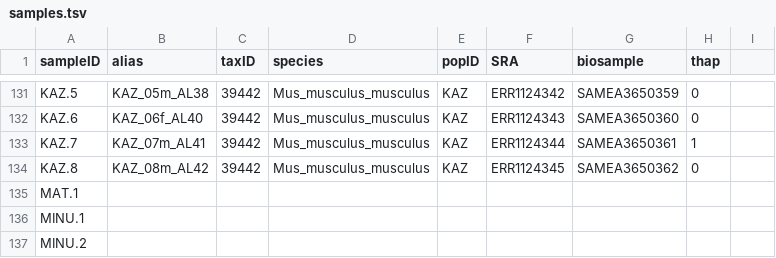
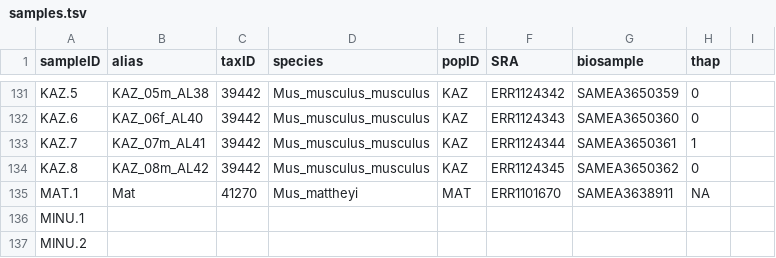
Before and after one commit to StatisticalPopulationGenomics-2ndEd/PopGenMice_Chapter, a TSV file: mm39_mapping/samples.tsv, drawn as a sheet; only a part is shown, gaps mark what is left out.

Commit message:
Update samples.tsv

```diff
--- a/mm39_mapping/samples.tsv
+++ b/mm39_mapping/samples.tsv
@@ -134,3 +134,3 @@ KAZ.7	KAZ_07m_AL41	39442	Mus_musculus_musculus	KAZ	ERR1124344	SAMEA3650361	1
 KAZ.8	KAZ_08m_AL42	39442	Mus_musculus_musculus	KAZ	ERR1124345	SAMEA3650362	0
-MAT.1	
+MAT.1	Mat	41270	Mus_mattheyi	MAT	ERR1101670	SAMEA3638911	NA
 MINU.1	
```
